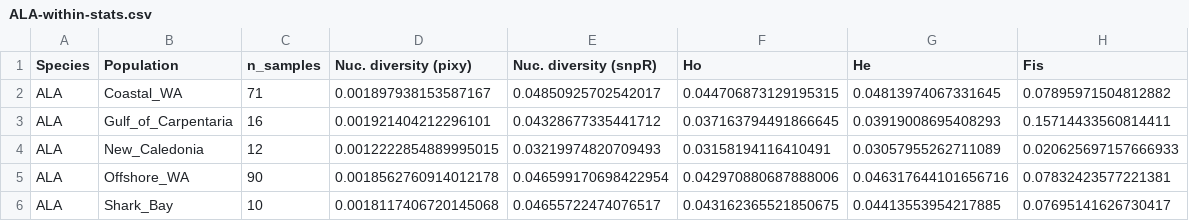
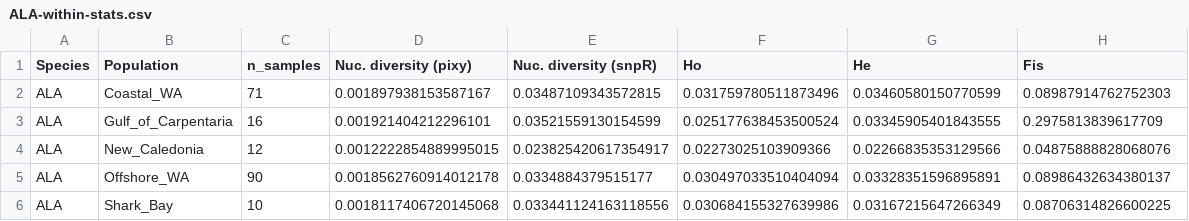
Before and after one commit to a-lud/sea-snake-dart, a CSV file: results/diversity-statistics/ALA-within-stats.csv, drawn as a sheet.

```diff
--- a/results/diversity-statistics/ALA-within-stats.csv
+++ b/results/diversity-statistics/ALA-within-stats.csv
@@ -1,6 +1,6 @@
 Species,Population,n_samples,Nuc. diversity (pixy),Nuc. diversity (snpR),Ho,He,Fis
-ALA,Coastal_WA,71,0.001897938153587167,0.04850925702542017,0.044706873129195315,0.04813974067331645,0.07895971504812882
-ALA,Gulf_of_Carpentaria,16,0.001921404212296101,0.04328677335441712,0.037163794491866645,0.03919008695408293,0.15714433560814411
-ALA,New_Caledonia,12,0.0012222854889995015,0.03219974820709493,0.03158194116410491,0.03057955262711089,0.020625697157666933
-ALA,Offshore_WA,90,0.0018562760914012178,0.046599170698422954,0.042970880687888006,0.046317644101656716,0.07832423577221381
-ALA,Shark_Bay,10,0.0018117406720145068,0.04655722474076517,0.043162365521850675,0.04413553954217885,0.07695141626730417
+ALA,Coastal_WA,71,0.001897938153587167,0.03487109343572815,0.031759780511873496,0.03460580150770599,0.08987914762752303
+ALA,Gulf_of_Carpentaria,16,0.001921404212296101,0.03521559130154599,0.025177638453500524,0.03345905401843555,0.2975813839617709
+ALA,New_Caledonia,12,0.0012222854889995015,0.023825420617354917,0.02273025103909366,0.02266835353129566,0.04875888828068076
+ALA,Offshore_WA,90,0.0018562760914012178,0.0334884379515177,0.030497033510404094,0.03328351596895891,0.08986432634380137
+ALA,Shark_Bay,10,0.0018117406720145068,0.033441124163118556,0.030684155327639986,0.03167215647266349,0.08706314826600225
```
Also changed, not shown: results/diversity-statistics/ALA-between-stats-long.csv, results/diversity-statistics/ALA-between-stats.csv, 10 other files.
